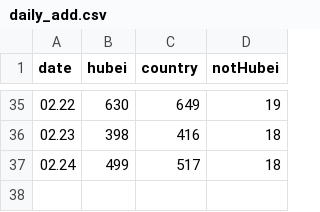
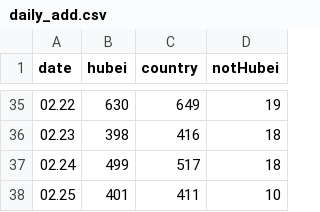
Before and after one commit to leonardzh/nCov2019-data-py, a CSV file: data/infections/daily_add.csv, drawn as a sheet; only a part is shown, gaps mark what is left out.

```diff
--- a/data/infections/daily_add.csv
+++ b/data/infections/daily_add.csv
@@ -37 +37,2 @@ date,hubei,country,notHubei
 02.24,499,517,18
+02.25,401,411,10
```
Also changed, not shown: data/infections/daily_sum.csv, data/infections/history_add.csv, 6 other files.
